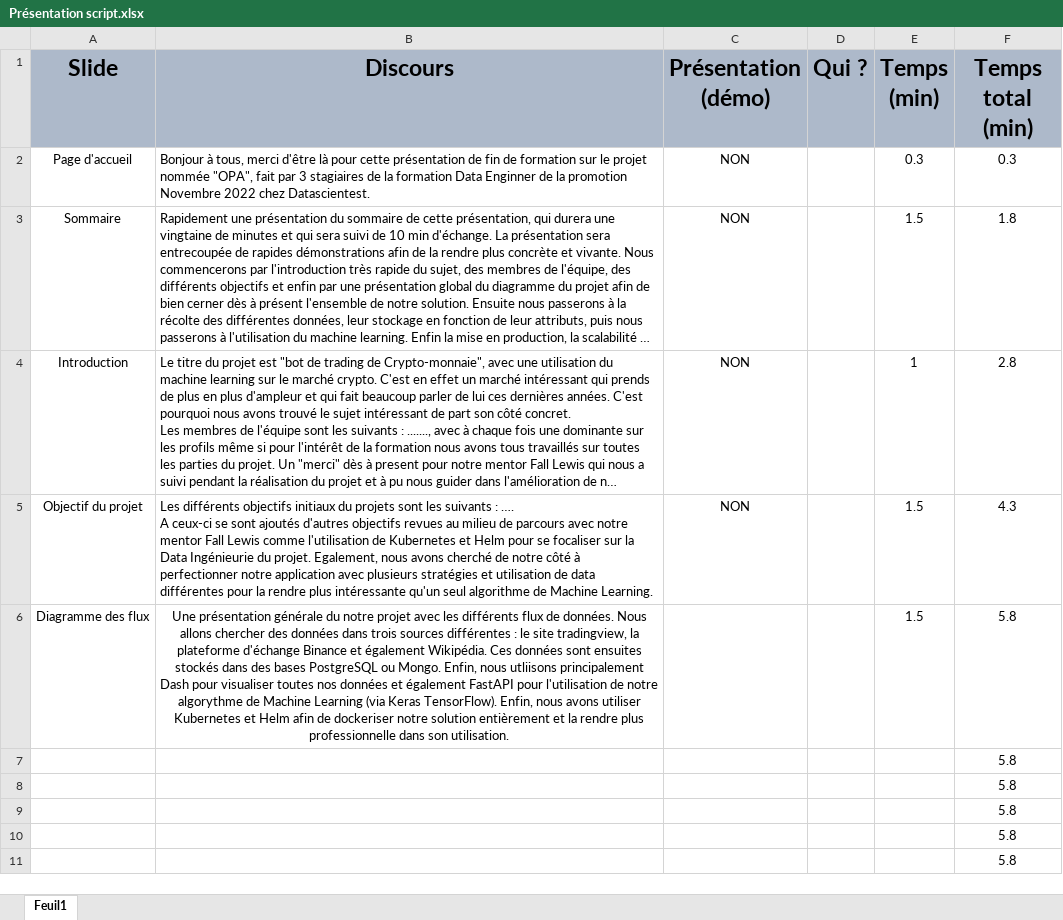
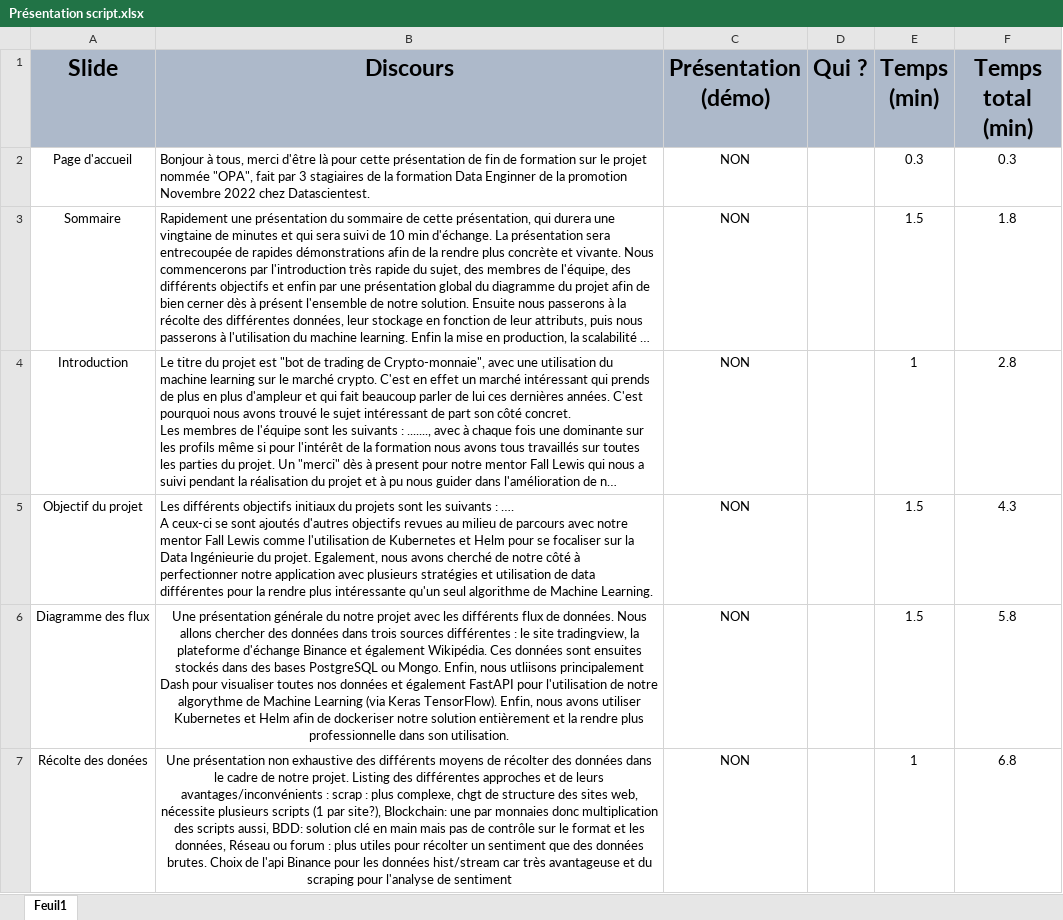
Before and after one commit to swip10/OPA, an Excel workbook: Gestion de projet/Présentation script.xlsx, sheet Feuil1, drawn as a sheet; only a part is shown; long unchanged cells end in …; values as stored, in another font and other column widths than the file's, no borders; removed rows and columns are numbered as before the commit, all else as after; the diff covers the shown part only; the diff names each change by its address in the sheet, - before the commit and + after, or states it on an @@ line.

Commit message:
Update Présentation script.xlsx

```diff
--- a/Gestion de projet/Présentation script.xlsx (sheet Feuil1)
+++ b/Gestion de projet/Présentation script.xlsx (sheet Feuil1)
-C6 (Présentation (démo)): (empty)
+C6 (Présentation (démo)): NON
-row 7:  |  |  |  |  | 5.8
-row 8:  |  |  |  |  | 5.8
-row 9:  |  |  |  |  | 5.8
-row 10:  |  |  |  |  | 5.8
-row 11:  |  |  |  |  | 5.8
+row 7: Récolte des donées | Une présentation non exhaustive des différents moyens de récolter des données dans le cadre de notre projet. Listing des différentes approches et de leurs avantages/inconvénients : scrap : plus complexe, chgt de structure des sites web, nécessite plusieurs scripts (1 par site?), Blockchain: une par monnaies donc multiplication des scripts aussi, BDD: solution clé en main mais pas de contrôle sur le format et les données, Réseau ou forum : plus utiles pour récolter un sentiment que des données brutes. Choix de l'api Binance pour les données hist/stream car très avantageuse et du scraping pour l'analyse de sentiment | NON |  | 1 | 6.8
```
Also changed, not shown: 4 added rows and 3 edited cells elsewhere in this sheet.
